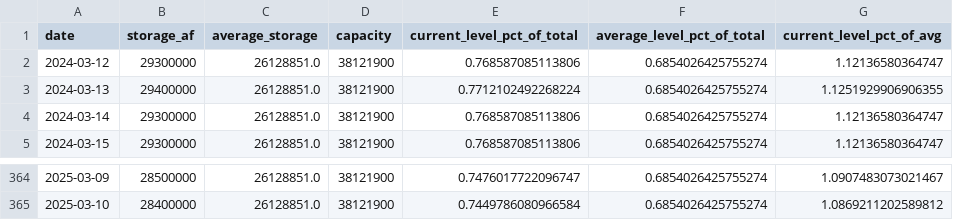
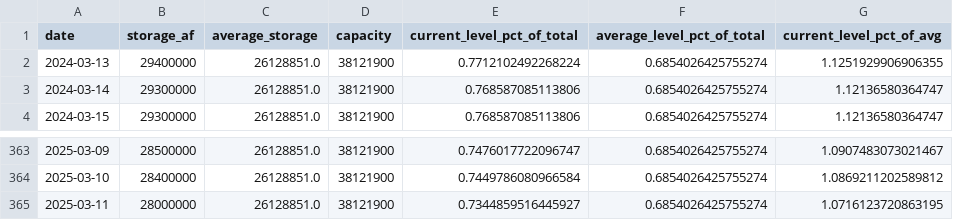
Before and after one commit to datadesk/california-drought-scrapers, a CSV file: reservoirs/data/processed/statewide/statewide-timeseries.csv, drawn as a sheet; only a part is shown, gaps mark what is left out.

```diff
--- a/reservoirs/data/processed/statewide/statewide-timeseries.csv
+++ b/reservoirs/data/processed/statewide/statewide-timeseries.csv
@@ -1,3 +1,2 @@
 date,storage_af,average_storage,capacity,current_level_pct_of_total,average_level_pct_of_total,current_level_pct_of_avg
-2024-03-12,29300000,26128851.0,38121900,0.768587085113806,0.6854026425755274,1.12136580364747
 2024-03-13,29400000,26128851.0,38121900,0.7712102492268224,0.6854026425755274,1.1251929906906355
@@ -365 +364,2 @@ date,storage_af,average_storage,capacity,current_level_pct_of_total,average_leve
 2025-03-10,28400000,26128851.0,38121900,0.7449786080966584,0.6854026425755274,1.0869211202589812
+2025-03-11,28000000,26128851.0,38121900,0.7344859516445927,0.6854026425755274,1.0716123720863195
```
Also changed, not shown: reservoirs/data/processed/bor/colorado-latest.csv, reservoirs/data/processed/dwr/major-reservoirs-latest.csv, 6 other files.
